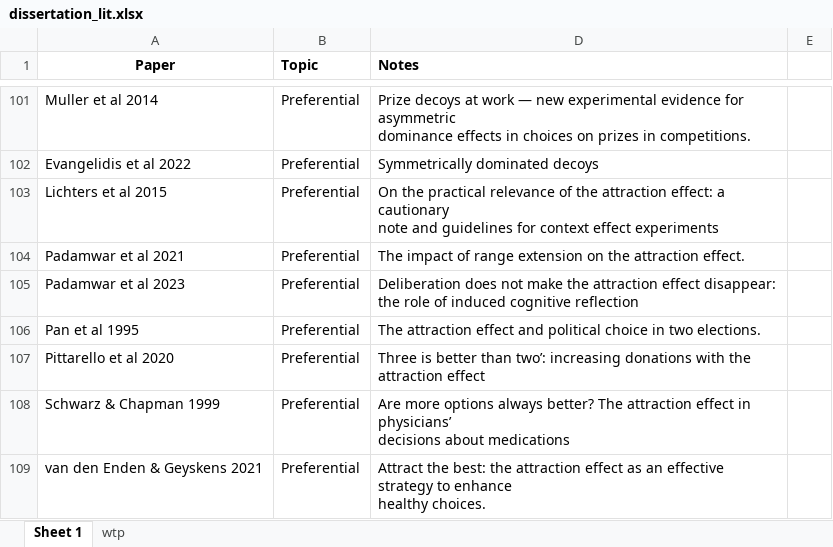
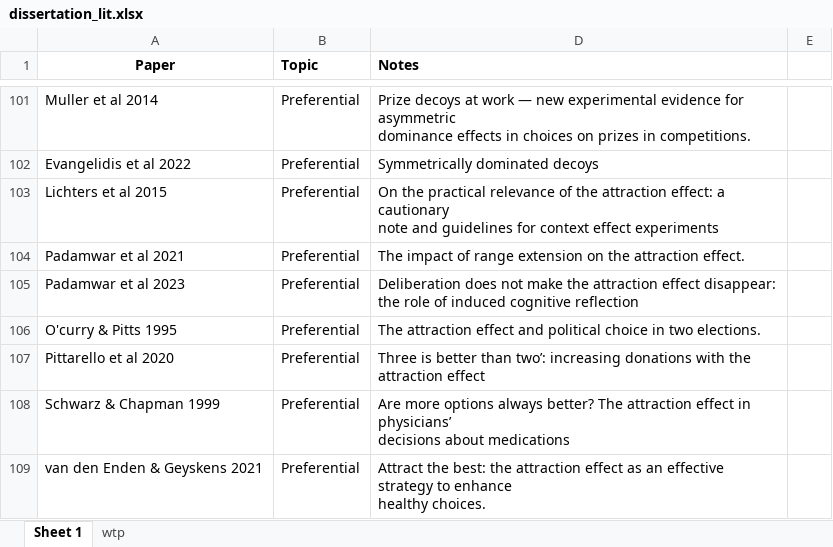
Before and after one commit to sp-conway/thesis, an Excel workbook: dissertation_lit.xlsx, sheet Sheet 1, drawn as a sheet; only a part is shown, gaps mark what is left out; values as stored, in another font and other column widths than the file's, no borders; the diff names each change by its address in the sheet, - before the commit and + after, or states it on an @@ line.

```diff
--- a/dissertation_lit.xlsx (sheet Sheet 1)
+++ b/dissertation_lit.xlsx (sheet Sheet 1)
-A106 (Paper): Pan et al 1995
+A106 (Paper): O'curry & Pitts 1995
```
Also changed, not shown: 26 other files.
